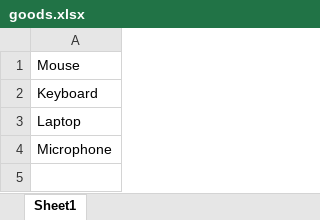
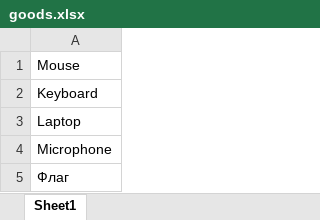
Before and after one commit to anara01/Excel, an Excel workbook: goods.xlsx, sheet Sheet1, drawn as a sheet; values as stored, in another font and other column widths than the file's, no borders; the diff names each change by its address in the sheet, - before the commit and + after, or states it on an @@ line.

```diff
--- a/goods.xlsx (sheet Sheet1)
+++ b/goods.xlsx (sheet Sheet1)
+row 5: Флаг
```
Also changed, not shown: 2 other files.
